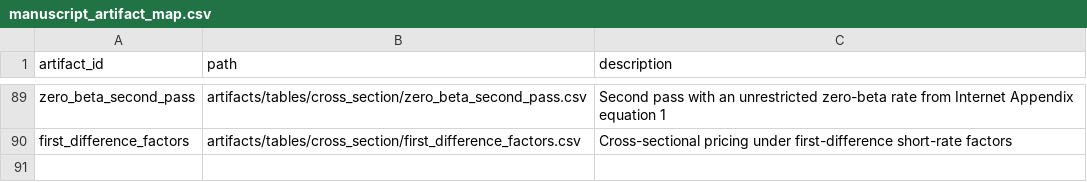
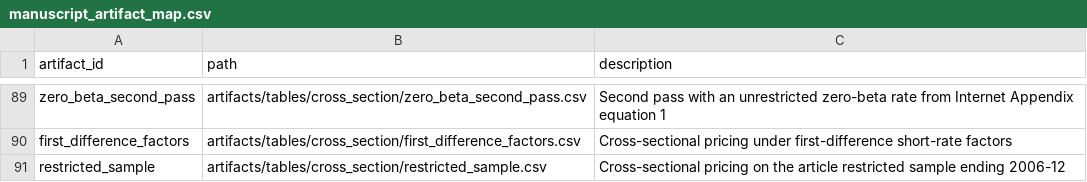
Before and after one commit to DiogoRibeiro7/short-rate-anomaly-regimes, a CSV file: research/manuscript_artifact_map.csv, drawn as a sheet; only a part is shown, gaps mark what is left out; the diff names each change by its address in the sheet, - before the commit and + after, or states it on an @@ line.

Commit message:
Re-price the cross-section on the article's restricted sample
Internet Appendix Section 2.2 ends its sample in December 2006. The endpoint
matters more here than it did in the article: the excluded eight years contain
the financial crisis and the first effective lower bound, and this
reconstruction's own extension finds the relation deteriorating after 2013. If
the baseline result were an artefact of those years it should weaken when they
are removed.

It strengthens. On the 420 restricted months the funds-rate price is -0.7329
with a nominal Shanken t of -2.97 and a fit of 0.6097, against -0.6985, -2.86
and 0.5439 on the full baseline. Thirty of the thirty-two systems keep a
negative and significant rate price. That is what makes the post-2013
deterioration a statement about the later period rather than about the
estimator.

The appendix does not say whether its restricted-sample AR(1) is re-estimated on
the shorter window or carried over from the full one. That ambiguity was
recorded in research/publication_evidence_freeze.md before either was run, so
both are run rather than one being chosen silently. They give -0.7329 and
-0.7354, which makes the undetermined convention immaterial here. Reporting that
is a stronger statement than picking a side would have been, and it retires an
open ambiguity rather than carrying it.

The re-estimated variant needs the level of the month before the window, which
the panel does not carry. It is recovered from the stored level and residual by
the routine the block bootstrap already uses for the same reason, and a test
checks the recovered design is one the residual is genuinely orthogonal to
rather than approximately so.

Also corrects the README page count to 31, again read from the PDF page tree.
The number moved because this text added a page, and reading the build log
rather than the document is what produced the wrong figure last time.

749 passed, 29 skipped, 95.95 percent coverage.

```diff
--- a/research/manuscript_artifact_map.csv
+++ b/research/manuscript_artifact_map.csv
+row 91: restricted_sample | artifacts/tables/cross_section/restricted_sample.csv | Cross-sectional pricing on the article restricted sample ending 2006-12
```
Also changed, not shown: 13 other files.
